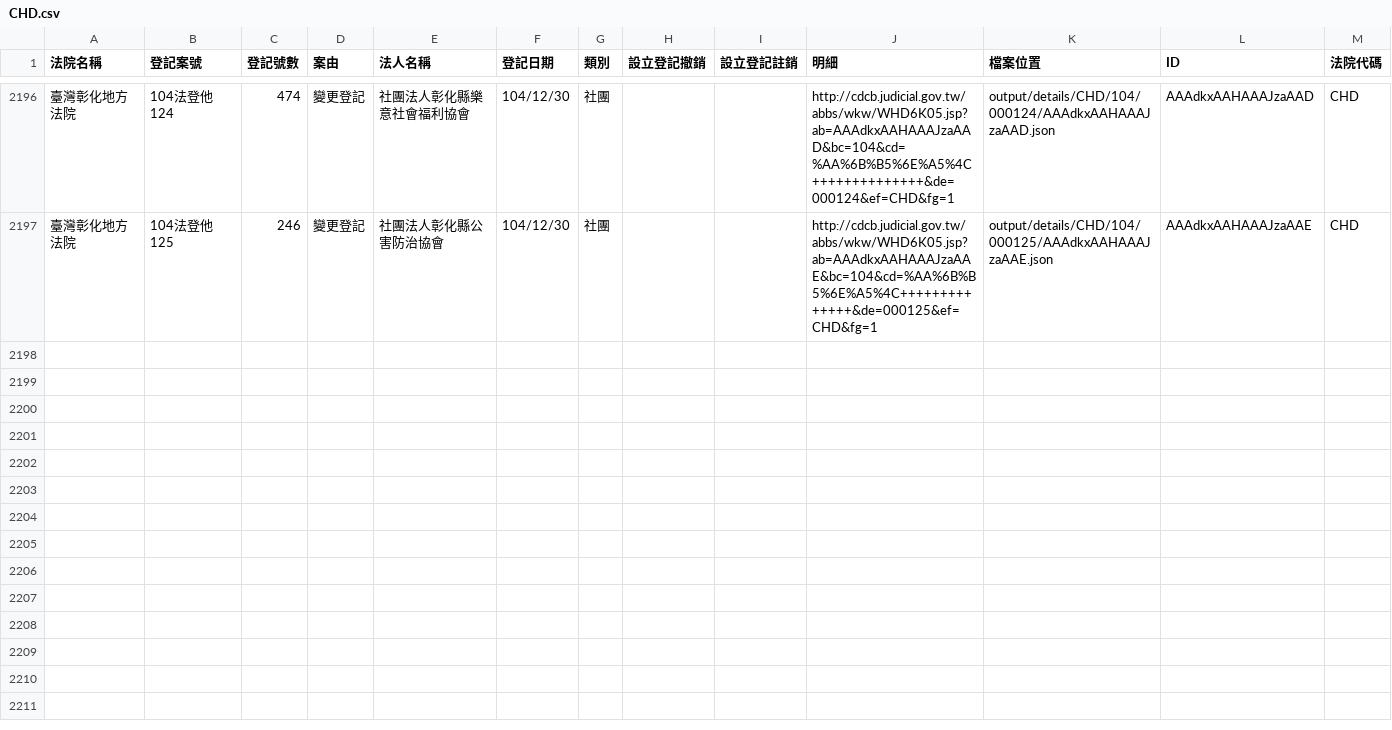
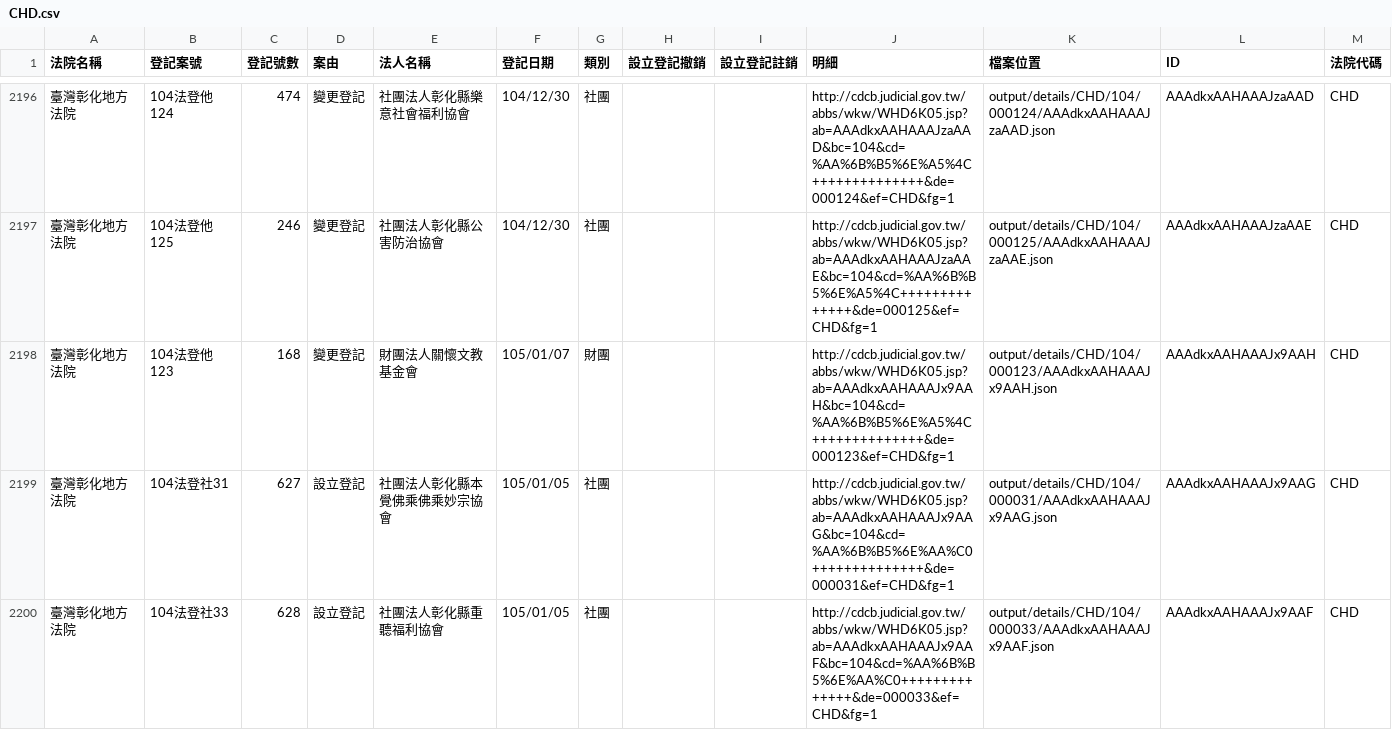
Before and after one commit to taichunmin/foundationtw, a CSV file: output/lists/CHD.csv, drawn as a sheet; only a part is shown, gaps mark what is left out; the diff names each change by its address in the sheet, - before the commit and + after, or states it on an @@ line.

Commit message:
update datasets @ 2016-01-09 02:00:01

```diff
--- a/output/lists/CHD.csv
+++ b/output/lists/CHD.csv
+row 2198: 臺灣彰化地方法院 | 104法登他123 | 168 | 變更登記 | 財團法人關懷文教基金會 | 105/01/07 | 財團 |  |  | http://cdcb.judicial.gov.tw/abbs/wkw/WHD6K05.jsp?ab=AAAdkxAAHAAAJx9AAH&bc=104&cd=%AA%6B%B5%6E%A5%4C++++++++++++++&de=000123&ef=CHD&fg=1 | output/details/CHD/104/000123/AAAdkxAAHAAAJx9AAH.json | AAAdkxAAHAAAJx9AAH | CHD
+row 2199: 臺灣彰化地方法院 | 104法登社31 | 627 | 設立登記 | 社團法人彰化縣本覺佛乘佛乘妙宗協會 | 105/01/05 | 社團 |  |  | http://cdcb.judicial.gov.tw/abbs/wkw/WHD6K05.jsp?ab=AAAdkxAAHAAAJx9AAG&bc=104&cd=%AA%6B%B5%6E%AA%C0++++++++++++++&de=000031&ef=CHD&fg=1 | output/details/CHD/104/000031/AAAdkxAAHAAAJx9AAG.json | AAAdkxAAHAAAJx9AAG | CHD
+row 2200: 臺灣彰化地方法院 | 104法登社33 | 628 | 設立登記 | 社團法人彰化縣重聽福利協會 | 105/01/05 | 社團 |  |  | http://cdcb.judicial.gov.tw/abbs/wkw/WHD6K05.jsp?ab=AAAdkxAAHAAAJx9AAF&bc=104&cd=%AA%6B%B5%6E%AA%C0++++++++++++++&de=000033&ef=CHD&fg=1 | output/details/CHD/104/000033/AAAdkxAAHAAAJx9AAF.json | AAAdkxAAHAAAJx9AAF | CHD
```
Also changed, not shown: 23 other files.
